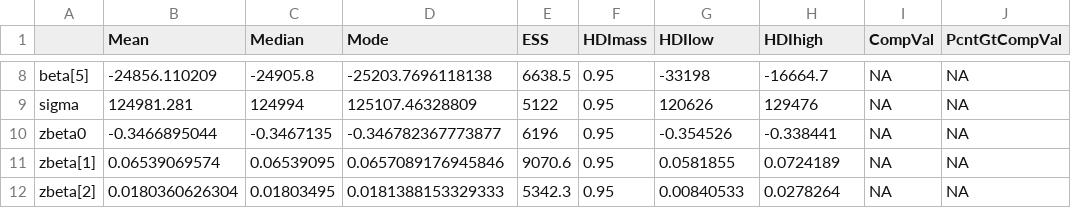
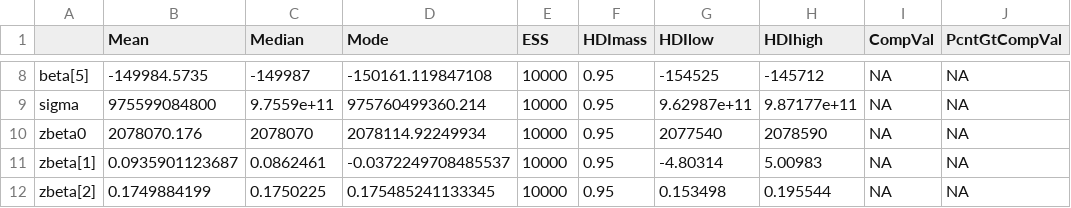
Before and after one commit to BenCole6/Bayesian.Assn.2, a CSV file: Assignment 2/Assn2SummaryInfo.csv, drawn as a sheet; only a part is shown, gaps mark what is left out; the diff covers the shown part only; the diff names each change by its address in the sheet, - before the commit and + after, or states it on an @@ line.

```diff
--- a/Assignment 2/Assn2SummaryInfo.csv
+++ b/Assignment 2/Assn2SummaryInfo.csv
-B8 (Mean): -24856.110209
+B8 (Mean): -149984.5735
-C8 (Median): -24905.8
+C8 (Median): -149987
-D8 (Mode): -25203.7696118138
+D8 (Mode): -150161.119847108
-E8 (ESS): 6638.5
+E8 (ESS): 10000
-G8 (HDIlow): -33198
+G8 (HDIlow): -154525
-H8 (HDIhigh): -16664.7
+H8 (HDIhigh): -145712
-B9 (Mean): 124981.281
+B9 (Mean): 975599084800
-C9 (Median): 124994
+C9 (Median): 9.7559e+11
-D9 (Mode): 125107.46328809
+D9 (Mode): 975760499360.214
-E9 (ESS): 5122
+E9 (ESS): 10000
-G9 (HDIlow): 120626
+G9 (HDIlow): 9.62987e+11
-H9 (HDIhigh): 129476
+H9 (HDIhigh): 9.87177e+11
-B10 (Mean): -0.3466895044
+B10 (Mean): 2078070.176
-C10 (Median): -0.3467135
+C10 (Median): 2078070
-D10 (Mode): -0.346782367773877
+D10 (Mode): 2078114.92249934
-E10 (ESS): 6196
+E10 (ESS): 10000
-G10 (HDIlow): -0.354526
+G10 (HDIlow): 2077540
-H10 (HDIhigh): -0.338441
+H10 (HDIhigh): 2078590
-B11 (Mean): 0.06539069574
+B11 (Mean): 0.0935901123687
-C11 (Median): 0.06539095
+C11 (Median): 0.0862461
-D11 (Mode): 0.0657089176945846
+D11 (Mode): -0.0372249708485537
-E11 (ESS): 9070.6
+E11 (ESS): 10000
-G11 (HDIlow): 0.0581855
+G11 (HDIlow): -4.80314
-H11 (HDIhigh): 0.0724189
+H11 (HDIhigh): 5.00983
-B12 (Mean): 0.0180360626304
+B12 (Mean): 0.1749884199
-C12 (Median): 0.01803495
+C12 (Median): 0.1750225
-D12 (Mode): 0.0181388153329333
+D12 (Mode): 0.175485241133345
-E12 (ESS): 5342.3
+E12 (ESS): 10000
-G12 (HDIlow): 0.00840533
+G12 (HDIlow): 0.153498
-H12 (HDIhigh): 0.0278264
+H12 (HDIhigh): 0.195544
```
Also changed, not shown: 96 edited cells elsewhere in this file, 42 other files.
